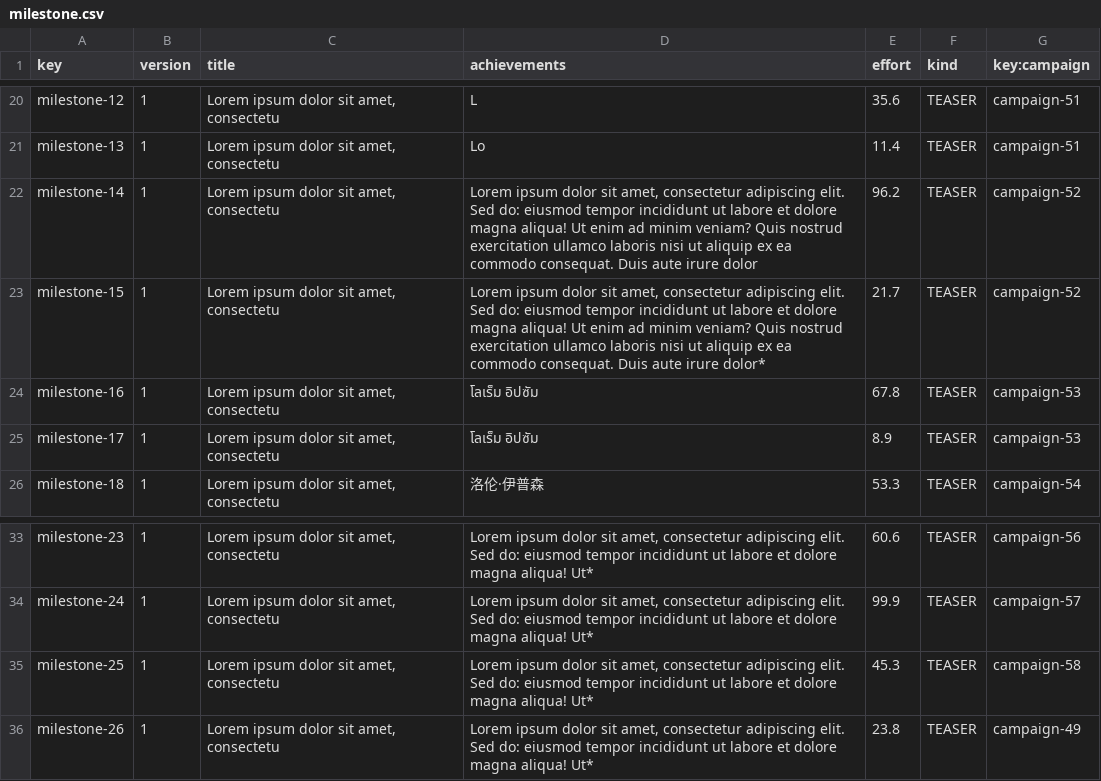
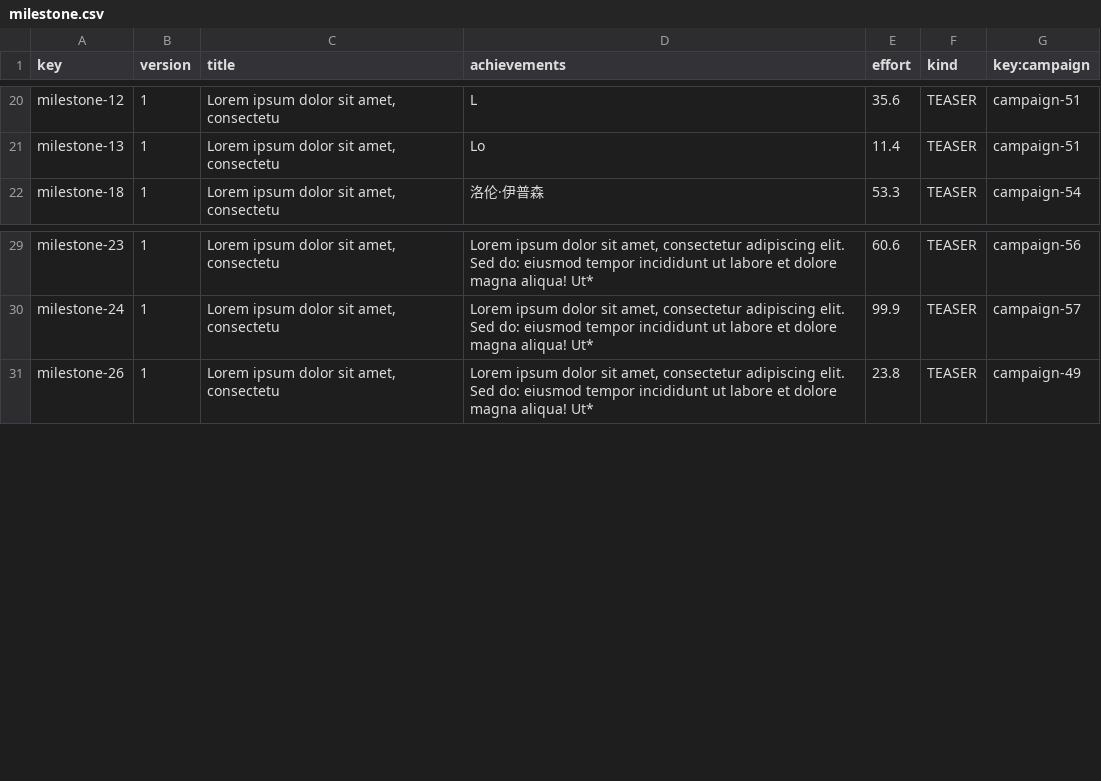
Before and after one commit to aitanavp/Acme-Starters, a CSV file: src/main/resources/WEB-INF/data/sample/batch-01/milestone.csv, drawn as a sheet; only a part is shown, gaps mark what is left out.

```diff
--- a/src/main/resources/WEB-INF/data/sample/batch-01/milestone.csv
+++ b/src/main/resources/WEB-INF/data/sample/batch-01/milestone.csv
@@ -21,6 +21,2 @@ milestone-12,1,"Lorem ipsum dolor sit amet, consectetu","L",35.6,TEASER,campaign
 milestone-13,1,"Lorem ipsum dolor sit amet, consectetu","Lo",11.4,TEASER,campaign-51
-milestone-14,1,"Lorem ipsum dolor sit amet, consectetu","Lorem ipsum dolor sit amet, consectetur adipiscing elit. Sed do: eiusmod tempor incididunt ut labore et dolore magna aliqua! Ut enim ad minim veniam? Quis nostrud exercitation ullamco laboris nisi ut aliquip ex ea commodo consequat. Duis aute irure dolor",96.2,TEASER,campaign-52
-milestone-15,1,"Lorem ipsum dolor sit amet, consectetu","Lorem ipsum dolor sit amet, consectetur adipiscing elit. Sed do: eiusmod tempor incididunt ut labore et dolore magna aliqua! Ut enim ad minim veniam? Quis nostrud exercitation ullamco laboris nisi ut aliquip ex ea commodo consequat. Duis aute irure dolor*",21.7,TEASER,campaign-52
-milestone-16,1,"Lorem ipsum dolor sit amet, consectetu","โลเร็ม อิปซัม",67.8,TEASER,campaign-53
-milestone-17,1,"Lorem ipsum dolor sit amet, consectetu","โลเร็ม อิปซัม",8.9,TEASER,campaign-53
 milestone-18,1,"Lorem ipsum dolor sit amet, consectetu","洛伦·伊普森",53.3,TEASER,campaign-54
@@ -34,3 +30,2 @@ milestone-23,1,"Lorem ipsum dolor sit amet, consectetu","Lorem ipsum dolor sit a
 milestone-24,1,"Lorem ipsum dolor sit amet, consectetu","Lorem ipsum dolor sit amet, consectetur adipiscing elit. Sed do: eiusmod tempor incididunt ut labore et dolore magna aliqua! Ut*",99.9,TEASER,campaign-57
-milestone-25,1,"Lorem ipsum dolor sit amet, consectetu","Lorem ipsum dolor sit amet, consectetur adipiscing elit. Sed do: eiusmod tempor incididunt ut labore et dolore magna aliqua! Ut*",45.3,TEASER,campaign-58
 milestone-26,1,"Lorem ipsum dolor sit amet, consectetu","Lorem ipsum dolor sit amet, consectetur adipiscing elit. Sed do: eiusmod tempor incididunt ut labore et dolore magna aliqua! Ut*",23.8,TEASER,campaign-49
```
Also changed, not shown: src/main/resources/WEB-INF/data/sample/batch-01/auditReport.csv, src/main/resources/WEB-INF/data/sample/batch-01/campaign.csv, 2 other files.
